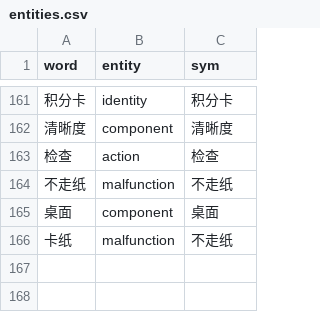
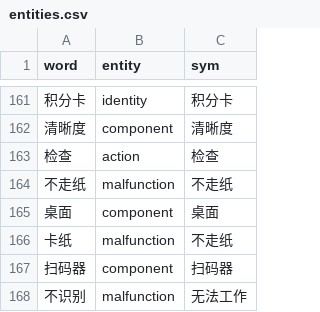
Before and after one commit to hi-noikiy/chatbot_nlu, a CSV file: cs/data/entities.csv, drawn as a sheet; only a part is shown, gaps mark what is left out; the diff names each change by its address in the sheet, - before the commit and + after, or states it on an @@ line.

Commit message:
update more data

```diff
--- a/cs/data/entities.csv
+++ b/cs/data/entities.csv
+row 167: 扫码器 | component | 扫码器
+row 168: 不识别 | malfunction | 无法工作
```
Also changed, not shown: 1 other file.
